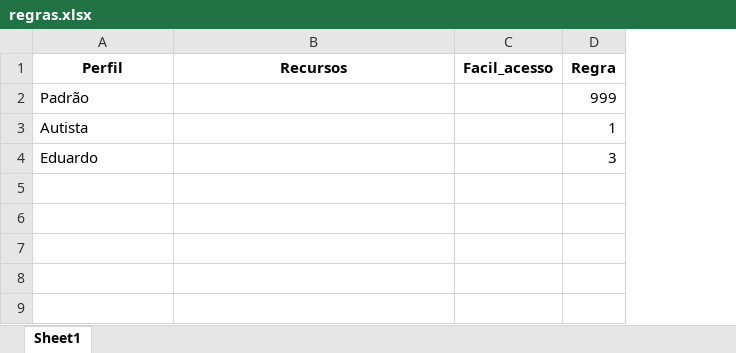
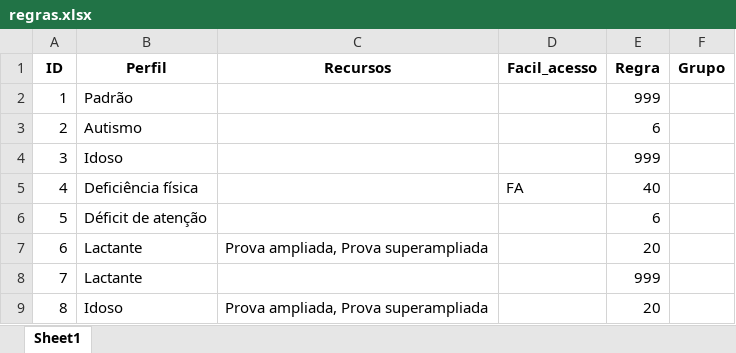
Before and after one commit to lucasleirbag/ensalamento_modular, an Excel workbook: data/regras.xlsx, sheet Sheet1, drawn as a sheet; values as stored, in another font and other column widths than the file's, no borders; removed rows and columns are numbered as before the commit, all else as after; the diff names each change by its address in the sheet, - before the commit and + after, or states it on an @@ line.

```diff
--- a/data/regras.xlsx (sheet Sheet1)
+++ b/data/regras.xlsx (sheet Sheet1)
+column A (ID), row 2: 1
+column F (Grupo), empty
-row 3: Autista |  |  | 1
-row 4: Eduardo |  |  | 3
+row 3: 2 | Autismo |  |  | 6
+row 4: 3 | Idoso |  |  | 999
+row 5: 4 | Deficiência física |  | FA | 40
+row 6: 5 | Déficit de atenção |  |  | 6
+row 7: 6 | Lactante | Prova ampliada, Prova superampliada |  | 20
+row 8: 7 | Lactante |  |  | 999
+row 9: 8 | Idoso | Prova ampliada, Prova superampliada |  | 20
```
Also changed, not shown: data/grupos.xlsx, data_dist/candidatos.xlsx, 3 other files.
